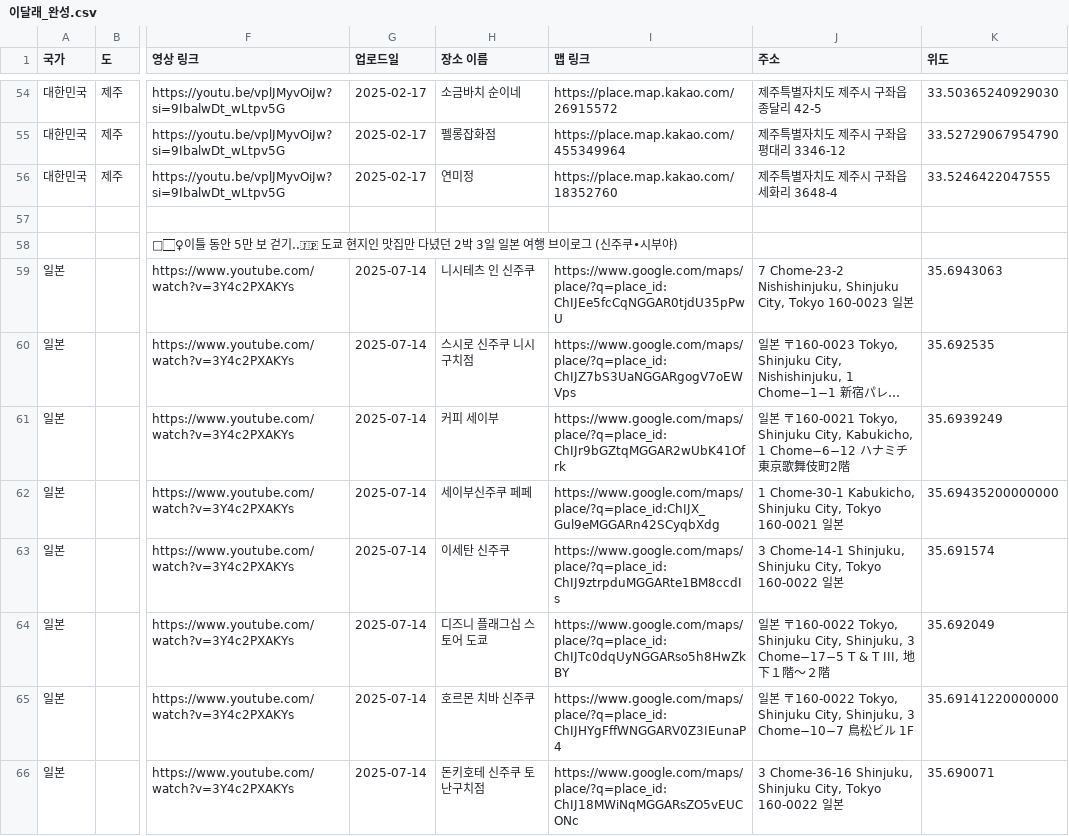
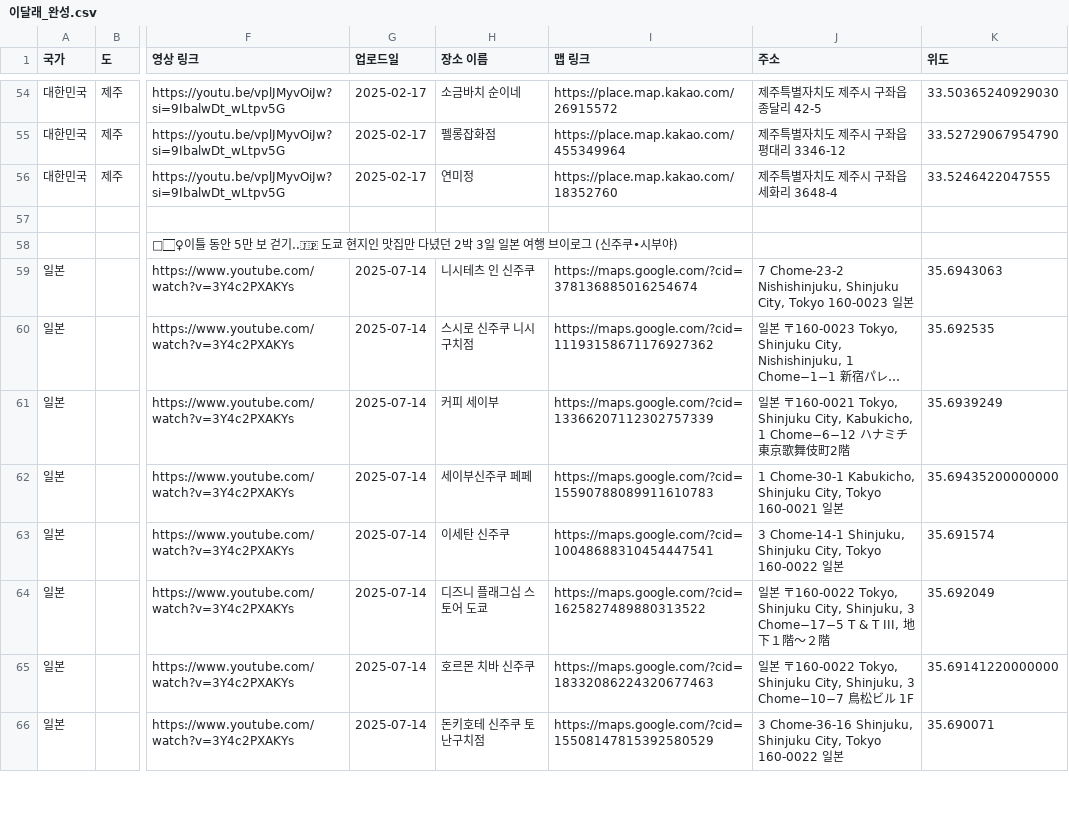
Before and after one commit to woowacourse-teams/2025-Turip, a CSV file: backend/src/main/resources/이달래_완성.csv, drawn as a sheet; only a part is shown, gaps mark what is left out; long unchanged cells end in …; the diff covers the shown part only; the diff names each change by its address in the sheet, - before the commit and + after, or states it on an @@ line.

```diff
--- a/backend/src/main/resources/이달래_완성.csv
+++ b/backend/src/main/resources/이달래_완성.csv
-I59 (맵 링크): https://www.google.com/maps/place/?q=place_id:ChIJEe5fcCqNGGAR0tjdU35pPwU
+I59 (맵 링크): https://maps.google.com/?cid=378136885016254674
-I60 (맵 링크): https://www.google.com/maps/place/?q=place_id:ChIJZ7bS3UaNGGARgogV7oEWVps
+I60 (맵 링크): https://maps.google.com/?cid=11193158671176927362
-I61 (맵 링크): https://www.google.com/maps/place/?q=place_id:ChIJr9bGZtqMGGAR2wUbK41Ofrk
+I61 (맵 링크): https://maps.google.com/?cid=13366207112302757339
-I62 (맵 링크): https://www.google.com/maps/place/?q=place_id:ChIJX_Gul9eMGGARn42SCyqbXdg
+I62 (맵 링크): https://maps.google.com/?cid=15590788089911610783
-I63 (맵 링크): https://www.google.com/maps/place/?q=place_id:ChIJ9ztrpduMGGARte1BM8ccdIs
+I63 (맵 링크): https://maps.google.com/?cid=10048688310454447541
-I64 (맵 링크): https://www.google.com/maps/place/?q=place_id:ChIJTc0dqUyNGGARso5h8HwZkBY
+I64 (맵 링크): https://maps.google.com/?cid=1625827489880313522
-I65 (맵 링크): https://www.google.com/maps/place/?q=place_id:ChIJHYgFffWNGGARV0Z3IEunaP4
+I65 (맵 링크): https://maps.google.com/?cid=18332086224320677463
-I66 (맵 링크): https://www.google.com/maps/place/?q=place_id:ChIJ18MWiNqMGGARsZO5vEUCONc
+I66 (맵 링크): https://maps.google.com/?cid=15508147815392580529
```
Also changed, not shown: 8 edited cells elsewhere in this file, backend/src/main/resources/Ruby 루비_완성.csv, backend/src/main/resources/여코남 - 여행코스짜주는남자_완성.csv, 4 other files.
